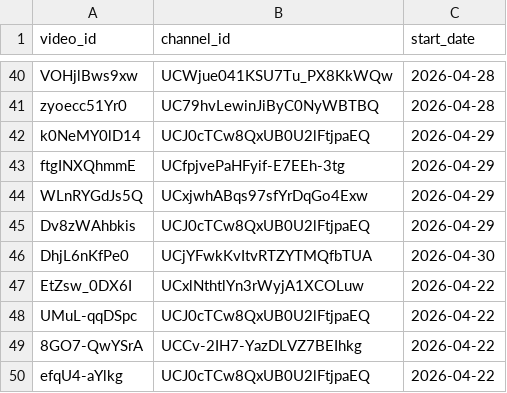
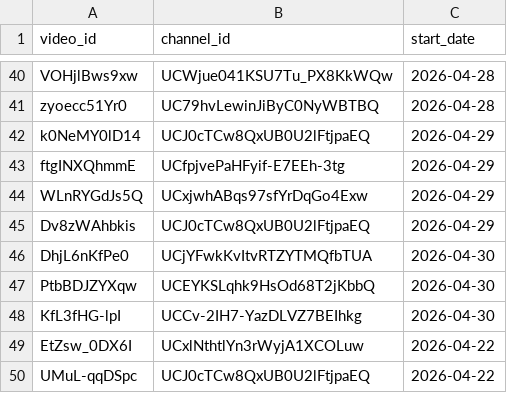
Before and after one commit to efejiroe/influencer-cv, a CSV file: data/channel_video_lookup.csv, drawn as a sheet; only a part is shown, gaps mark what is left out; the shorter side is filled out with more unchanged rows; the diff names each change by its address in the sheet, - before the commit and + after, or states it on an @@ line.

```diff
--- a/data/channel_video_lookup.csv
+++ b/data/channel_video_lookup.csv
+row 47: PtbBDJZYXqw | UCEYKSLqhk9HsOd68T2jKbbQ | 2026-04-30
+row 48: KfL3fHG-lpI | UCCv-2IH7-YazDLVZ7BEIhkg | 2026-04-30
```
Also changed, not shown: data/active_tracking.csv, 1 other file.
